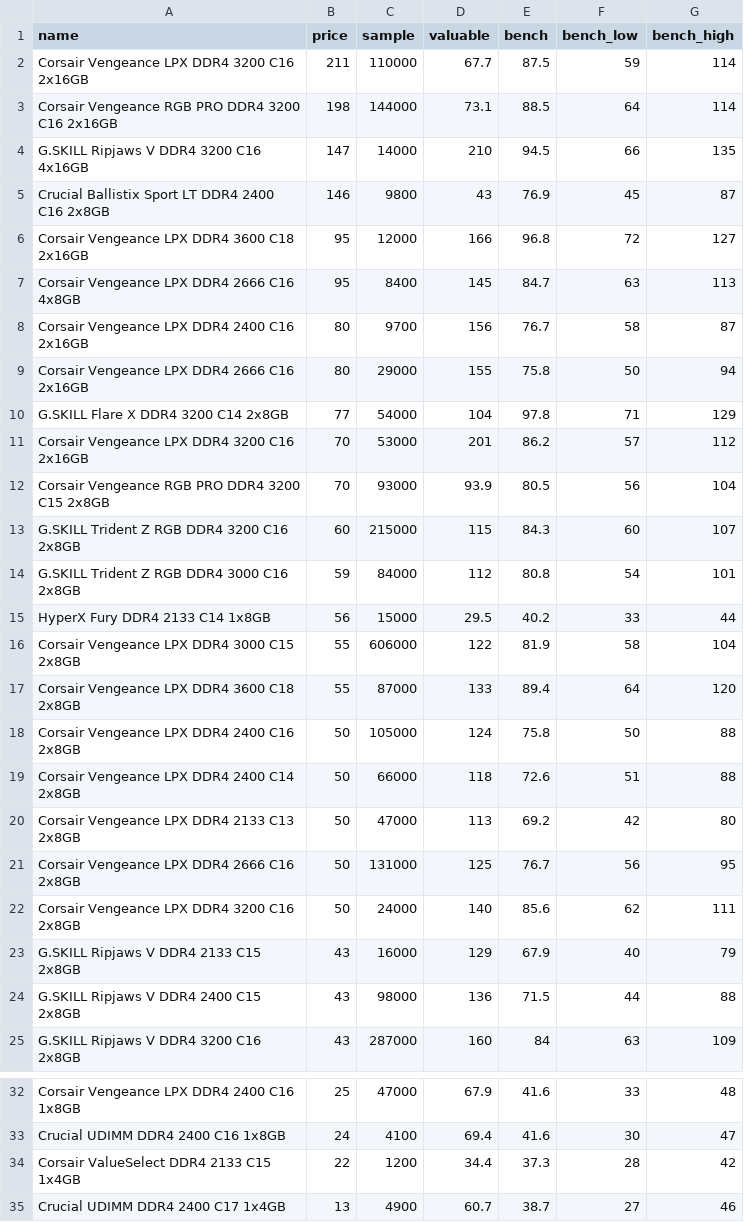
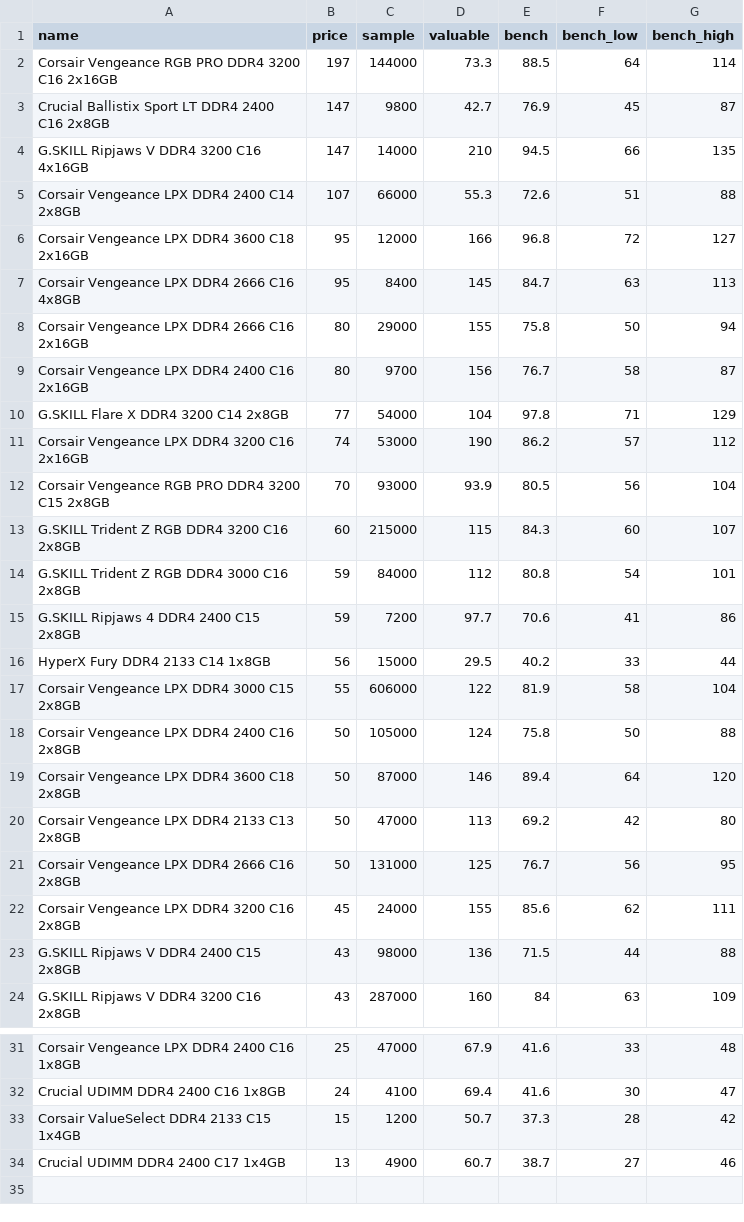
Before and after one commit to ShaokangJiang/CSE-203B-crapping, a CSV file: data/ram.csv, drawn as a sheet; only a part is shown, gaps mark what is left out.

```diff
--- a/data/ram.csv
+++ b/data/ram.csv
@@ -1,12 +1,12 @@
 name,price,sample,valuable,bench,bench_low,bench_high
-Corsair Vengeance LPX DDR4 3200 C16 2x16GB,211,110000,67.7,87.5,59,114
-Corsair Vengeance RGB PRO DDR4 3200 C16 2x16GB,198,144000,73.1,88.5,64,114
+Corsair Vengeance RGB PRO DDR4 3200 C16 2x16GB,197,144000,73.3,88.5,64,114
+Crucial Ballistix Sport LT DDR4 2400 C16 2x8GB,147,9800,42.7,76.9,45,87
 G.SKILL Ripjaws V DDR4 3200 C16 4x16GB,147,14000,210,94.5,66,135
-Crucial Ballistix Sport LT DDR4 2400 C16 2x8GB,146,9800,43,76.9,45,87
+Corsair Vengeance LPX DDR4 2400 C14 2x8GB,107,66000,55.3,72.6,51,88
 Corsair Vengeance LPX DDR4 3600 C18 2x16GB,95,12000,166,96.8,72,127
 Corsair Vengeance LPX DDR4 2666 C16 4x8GB,95,8400,145,84.7,63,113
+Corsair Vengeance LPX DDR4 2666 C16 2x16GB,80,29000,155,75.8,50,94
 Corsair Vengeance LPX DDR4 2400 C16 2x16GB,80,9700,156,76.7,58,87
-Corsair Vengeance LPX DDR4 2666 C16 2x16GB,80,29000,155,75.8,50,94
 G.SKILL Flare X DDR4 3200 C14 2x8GB,77,54000,104,97.8,71,129
-Corsair Vengeance LPX DDR4 3200 C16 2x16GB,70,53000,201,86.2,57,112
+Corsair Vengeance LPX DDR4 3200 C16 2x16GB,74,53000,190,86.2,57,112
 Corsair Vengeance RGB PRO DDR4 3200 C15 2x8GB,70,93000,93.9,80.5,56,104
@@ -14,11 +14,10 @@ G.SKILL Trident Z RGB DDR4 3200 C16 2x8GB,60,215000,115,84.3,60,107
 G.SKILL Trident Z RGB DDR4 3000 C16 2x8GB,59,84000,112,80.8,54,101
+G.SKILL Ripjaws 4 DDR4 2400 C15 2x8GB,59,7200,97.7,70.6,41,86
 HyperX Fury DDR4 2133 C14 1x8GB,56,15000,29.5,40.2,33,44
 Corsair Vengeance LPX DDR4 3000 C15 2x8GB,55,606000,122,81.9,58,104
-Corsair Vengeance LPX DDR4 3600 C18 2x8GB,55,87000,133,89.4,64,120
 Corsair Vengeance LPX DDR4 2400 C16 2x8GB,50,105000,124,75.8,50,88
-Corsair Vengeance LPX DDR4 2400 C14 2x8GB,50,66000,118,72.6,51,88
+Corsair Vengeance LPX DDR4 3600 C18 2x8GB,50,87000,146,89.4,64,120
 Corsair Vengeance LPX DDR4 2133 C13 2x8GB,50,47000,113,69.2,42,80
 Corsair Vengeance LPX DDR4 2666 C16 2x8GB,50,131000,125,76.7,56,95
-Corsair Vengeance LPX DDR4 3200 C16 2x8GB,50,24000,140,85.6,62,111
-G.SKILL Ripjaws V DDR4 2133 C15 2x8GB,43,16000,129,67.9,40,79
+Corsair Vengeance LPX DDR4 3200 C16 2x8GB,45,24000,155,85.6,62,111
 G.SKILL Ripjaws V DDR4 2400 C15 2x8GB,43,98000,136,71.5,44,88
@@ -33,3 +32,3 @@ Corsair Vengeance LPX DDR4 2400 C16 1x8GB,25,47000,67.9,41.6,33,48
 Crucial UDIMM DDR4 2400 C16 1x8GB,24,4100,69.4,41.6,30,47
-Corsair ValueSelect DDR4 2133 C15 1x4GB,22,1200,34.4,37.3,28,42
+Corsair ValueSelect DDR4 2133 C15 1x4GB,15,1200,50.7,37.3,28,42
 Crucial UDIMM DDR4 2400 C17 1x4GB,13,4900,60.7,38.7,27,46
```
Also changed, not shown: data/cpu.csv, data/gpu.csv, 2 other files.
